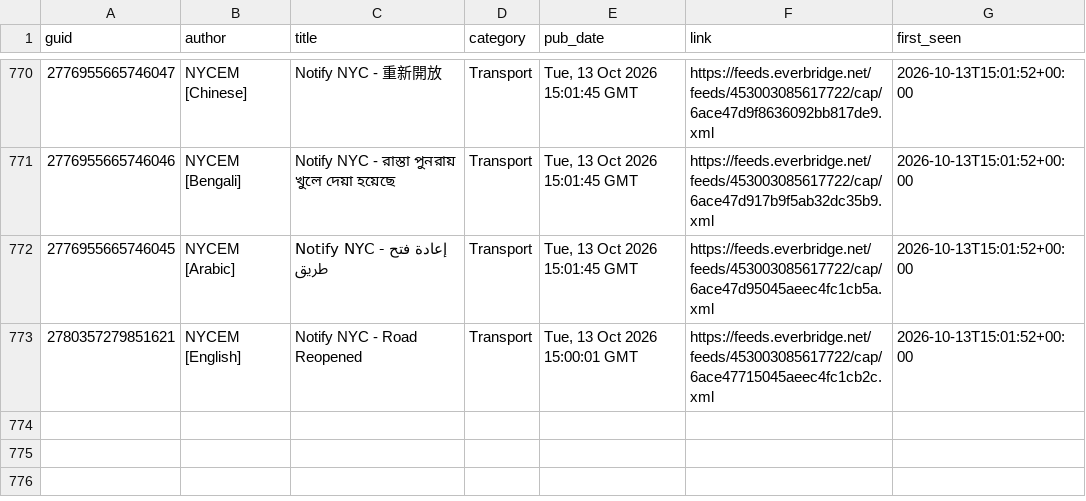
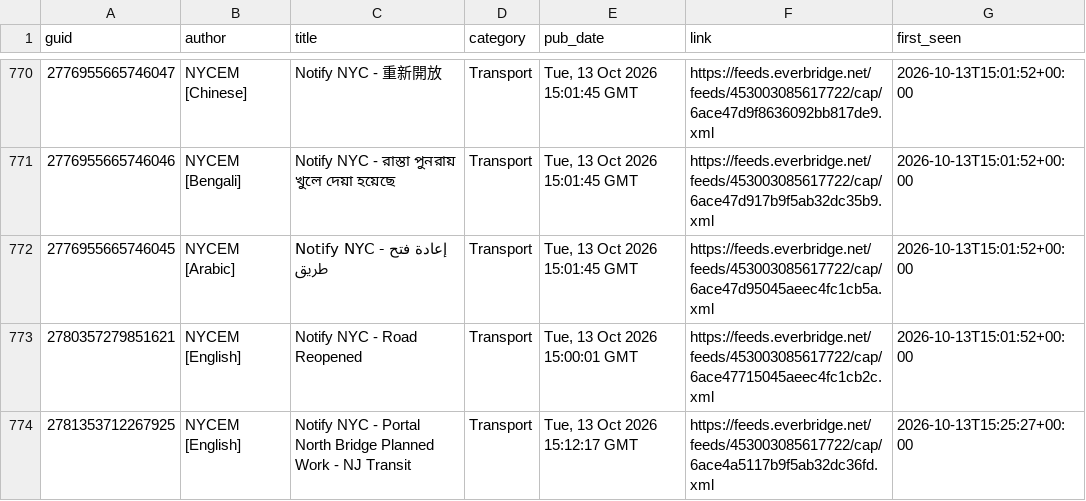
Before and after one commit to BetaNYC/q-map, a CSV file: data/archive/alerts/items.csv, drawn as a sheet; only a part is shown, gaps mark what is left out; the diff names each change by its address in the sheet, - before the commit and + after, or states it on an @@ line.

```diff
--- a/data/archive/alerts/items.csv
+++ b/data/archive/alerts/items.csv
+row 774: 2781353712267925 | NYCEM [English] | Notify NYC - Portal North Bridge Planned Work - NJ Transit | Transport | Tue, 13 Oct 2026 15:12:17 GMT | https://feeds.everbridge.net/feeds/453003085617722/cap/6ace4a5117b9f5ab32dc36fd.xml | 2026-10-13T15:25:27+00:00
```
Also changed, not shown: 2 other files.
